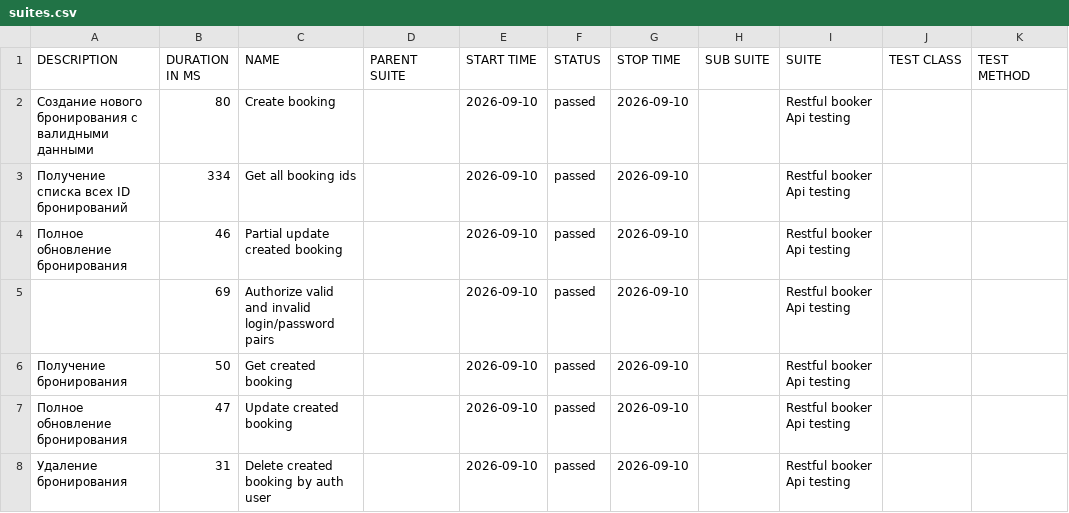
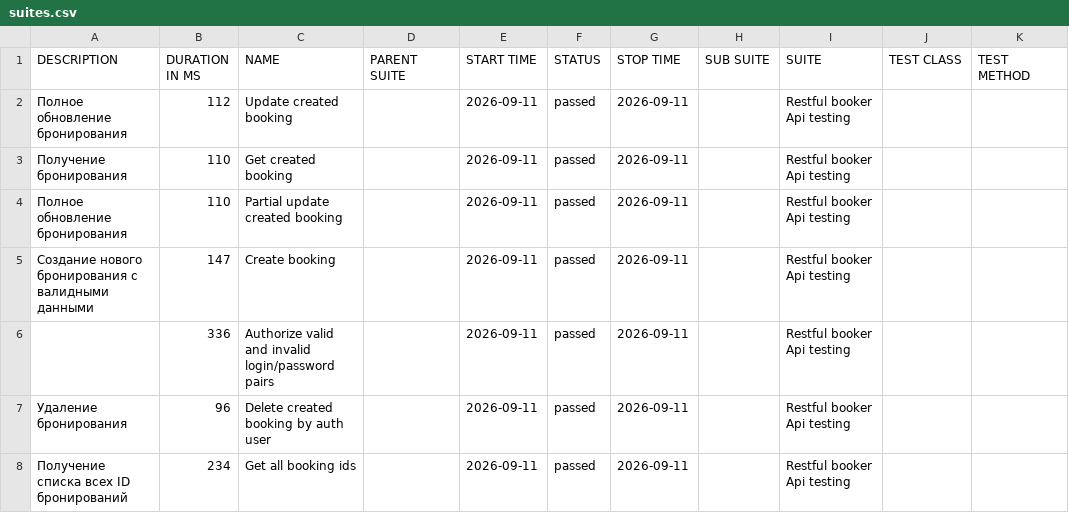
Before and after one commit to elenkaFila/Cypress-api-testing, a CSV file: data/suites.csv, drawn as a sheet.

```diff
--- a/data/suites.csv
+++ b/data/suites.csv
@@ -1,8 +1,8 @@
 "DESCRIPTION","DURATION IN MS","NAME","PARENT SUITE","START TIME","STATUS","STOP TIME","SUB SUITE","SUITE","TEST CLASS","TEST METHOD"
-"Создание нового бронирования с валидными данными","80","Create booking","","2026-09-10","passed","2026-09-10","","Restful booker Api testing","",""
-" Получение списка всех ID бронирований","334","Get all booking ids","","2026-09-10","passed","2026-09-10","","Restful booker Api testing","",""
-"Полное обновление бронирования","46","Partial update created booking","","2026-09-10","passed","2026-09-10","","Restful booker Api testing","",""
-"","69","Authorize valid and invalid login/password pairs","","2026-09-10","passed","2026-09-10","","Restful booker Api testing","",""
-"Получение бронирования","50","Get created booking","","2026-09-10","passed","2026-09-10","","Restful booker Api testing","",""
-"Полное обновление бронирования","47","Update created booking","","2026-09-10","passed","2026-09-10","","Restful booker Api testing","",""
-" Удаление бронирования","31","Delete created booking by auth user","","2026-09-10","passed","2026-09-10","","Restful booker Api testing","",""
+"Полное обновление бронирования","112","Update created booking","","2026-09-11","passed","2026-09-11","","Restful booker Api testing","",""
+"Получение бронирования","110","Get created booking","","2026-09-11","passed","2026-09-11","","Restful booker Api testing","",""
+"Полное обновление бронирования","110","Partial update created booking","","2026-09-11","passed","2026-09-11","","Restful booker Api testing","",""
+"Создание нового бронирования с валидными данными","147","Create booking","","2026-09-11","passed","2026-09-11","","Restful booker Api testing","",""
+"","336","Authorize valid and invalid login/password pairs","","2026-09-11","passed","2026-09-11","","Restful booker Api testing","",""
+" Удаление бронирования","96","Delete created booking by auth user","","2026-09-11","passed","2026-09-11","","Restful booker Api testing","",""
+" Получение списка всех ID бронирований","234","Get all booking ids","","2026-09-11","passed","2026-09-11","","Restful booker Api testing","",""
```
Also changed, not shown: data/behaviors.csv, 28 other files.
